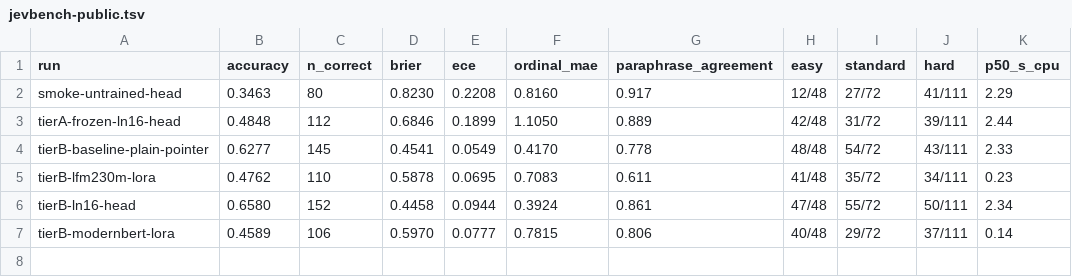
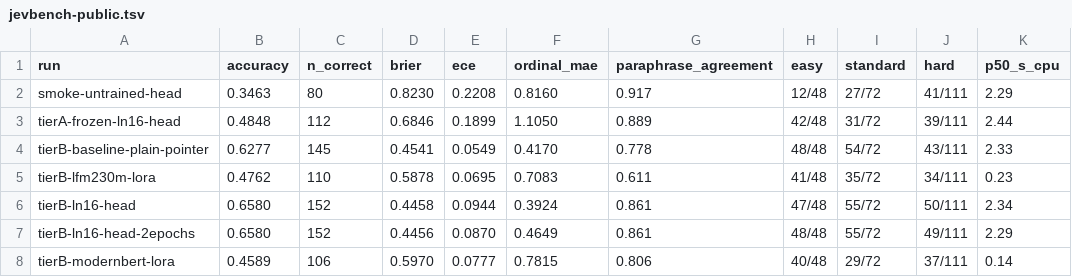
Before and after one commit to gabrielfior/decision-models-experiments, a TSV file: docs/jevbench-public.tsv, drawn as a sheet; the diff names each change by its address in the sheet, - before the commit and + after, or states it on an @@ line.

Commit message:
docs: 2-epoch JevBench result and epoch notes

```diff
--- a/docs/jevbench-public.tsv
+++ b/docs/jevbench-public.tsv
+row 7: tierB-ln16-head-2epochs | 0.6580 | 152 | 0.4456 | 0.0870 | 0.4649 | 0.861 | 48/48 | 55/72 | 49/111 | 2.29
```
Also changed, not shown: 1 other file.
